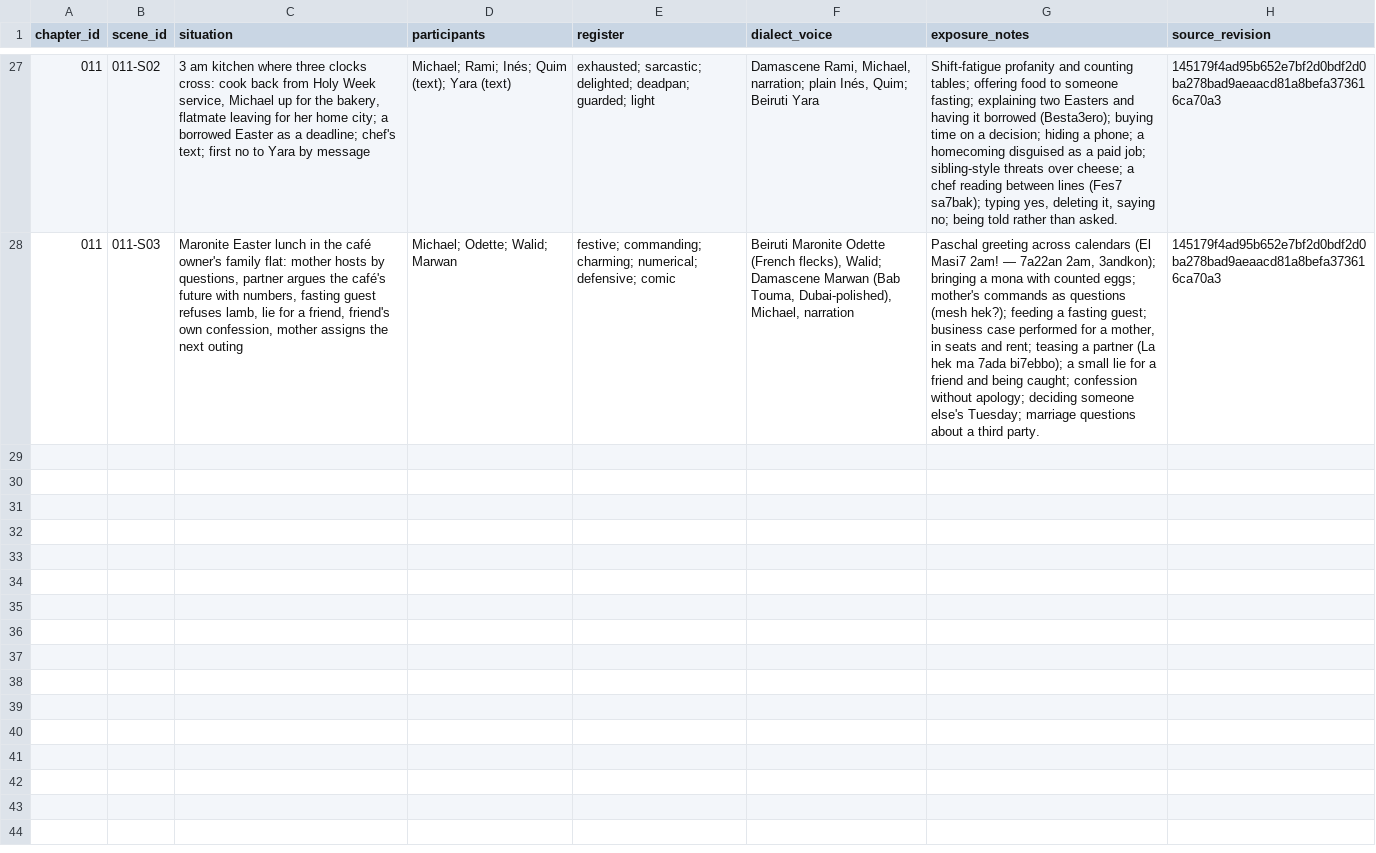
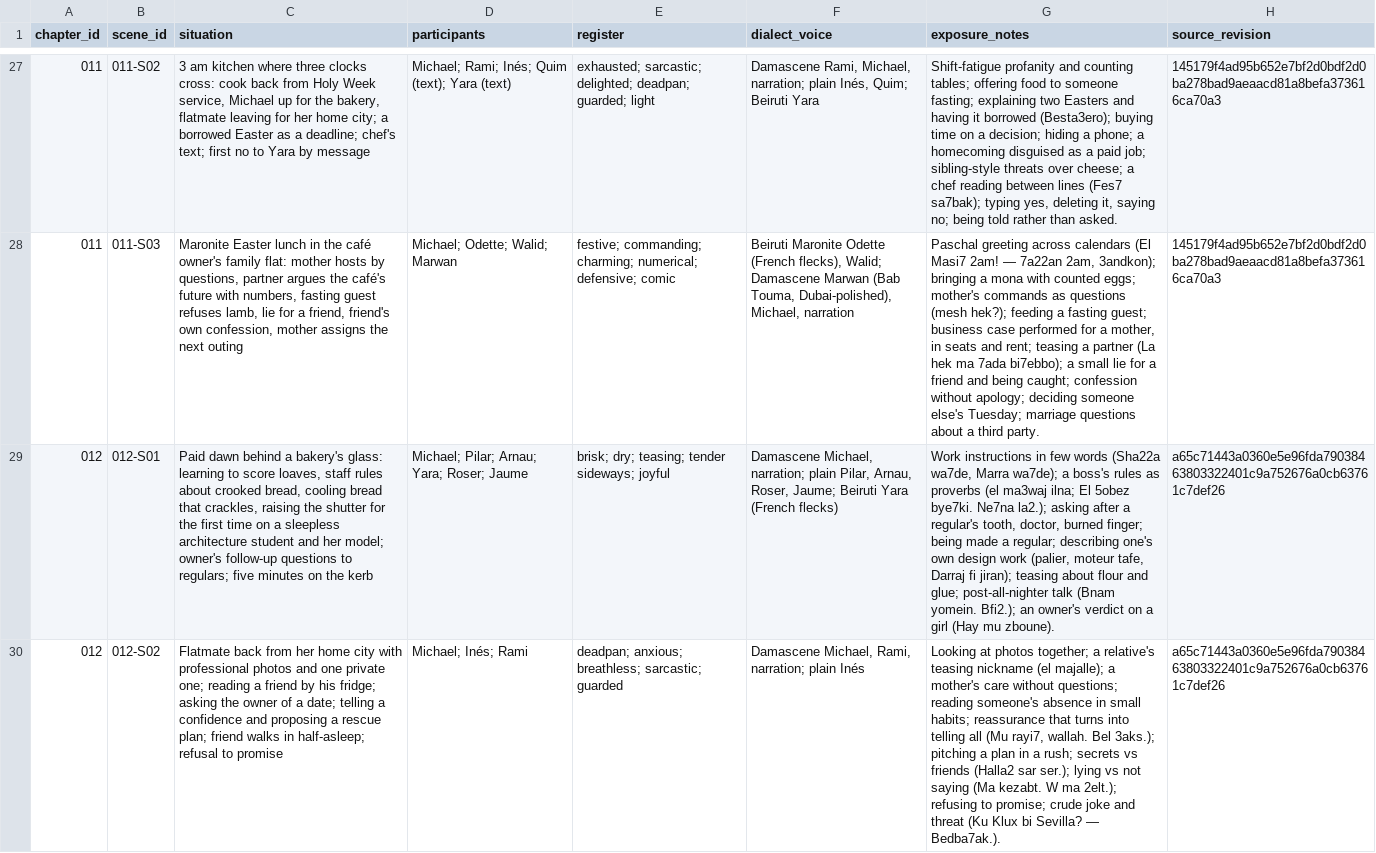
Before and after one commit to Michaelhamaty/arabi_book, a TSV file: memory/COVERAGE.tsv, drawn as a sheet; only a part is shown, gaps mark what is left out; the diff covers the shown part only; the diff names each change by its address in the sheet, - before the commit and + after, or states it on an @@ line.

```diff
--- a/memory/COVERAGE.tsv
+++ b/memory/COVERAGE.tsv
+row 29: 012 | 012-S01 | Paid dawn behind a bakery's glass: learning to score loaves, staff rules about crooked bread, cooling bread that crackles, raising the shutter for the first time on a sleepless architecture student and her model; owner's follow-up questions to regulars; five minutes on the kerb | Michael; Pilar; Arnau; Yara; Roser; Jaume | brisk; dry; teasing; tender sideways; joyful | Damascene Michael, narration; plain Pilar, Arnau, Roser, Jaume; Beiruti Yara (French flecks) | Work instructions in few words (Sha22a wa7de, Marra wa7de); a boss's rules as proverbs (el ma3waj ilna; El 5obez bye7ki. Ne7na la2.); asking after a regular's tooth, doctor, burned finger; being made a regular; describing one's own design work (palier, moteur tafe, Darraj fi jiran); teasing about flour and glue; post-all-nighter talk (Bnam yomein. Bfi2.); an owner's verdict on a girl (Hay mu zboune). | a65c71443a0360e5e96fda79038463803322401c9a752676a0cb63761c7def26
+row 30: 012 | 012-S02 | Flatmate back from her home city with professional photos and one private one; reading a friend by his fridge; asking the owner of a date; telling a confidence and proposing a rescue plan; friend walks in half-asleep; refusal to promise | Michael; Inés; Rami | deadpan; anxious; breathless; sarcastic; guarded | Damascene Michael, Rami, narration; plain Inés | Looking at photos together; a relative's teasing nickname (el majalle); a mother's care without questions; reading someone's absence in small habits; reassurance that turns into telling all (Mu rayi7, wallah. Bel 3aks.); pitching a plan in a rush; secrets vs friends (Halla2 sar ser.); lying vs not saying (Ma kezabt. W ma 2elt.); refusing to promise; crude joke and threat (Ku Klux bi Sevilla? — Bedba7ak.). | a65c71443a0360e5e96fda79038463803322401c9a752676a0cb63761c7def26
```
Also changed, not shown: 1 added row elsewhere in this file, 9 other files.
